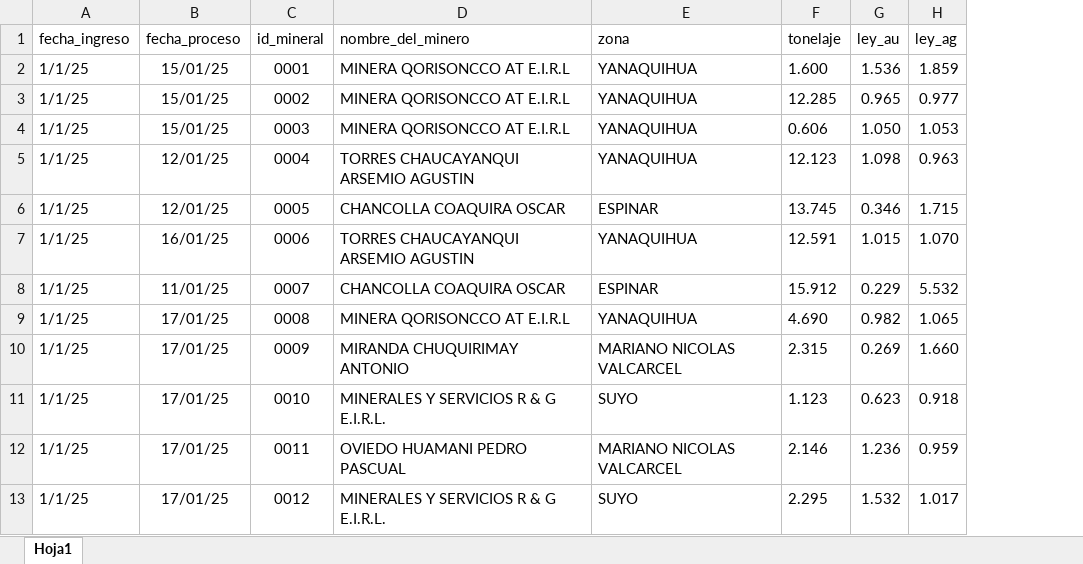
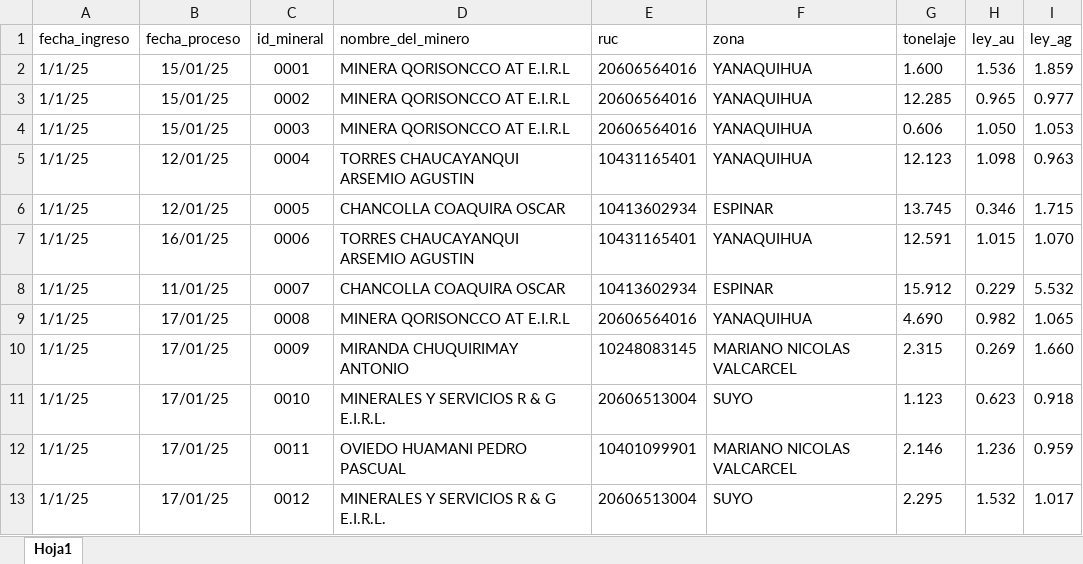
Before and after one commit to MichaelCueto/VetaDorada, an Excel workbook: database/mineral.xlsx, sheet Hoja1, drawn as a sheet; only a part is shown; values as stored, in another font and other column widths than the file's, no borders; the diff names each change by its address in the sheet, - before the commit and + after, or states it on an @@ line.

```diff
--- a/database/mineral.xlsx (sheet Hoja1)
+++ b/database/mineral.xlsx (sheet Hoja1)
+column E (ruc), rows 2-13: 20606564016 | 20606564016 | 20606564016 | 10431165401 | 10413602934 | 10431165401 | 10413602934 | 20606564016 | 10248083145 | 20606513004 | 10401099901 | 20606513004
```
Also changed, not shown: 44 other files.
